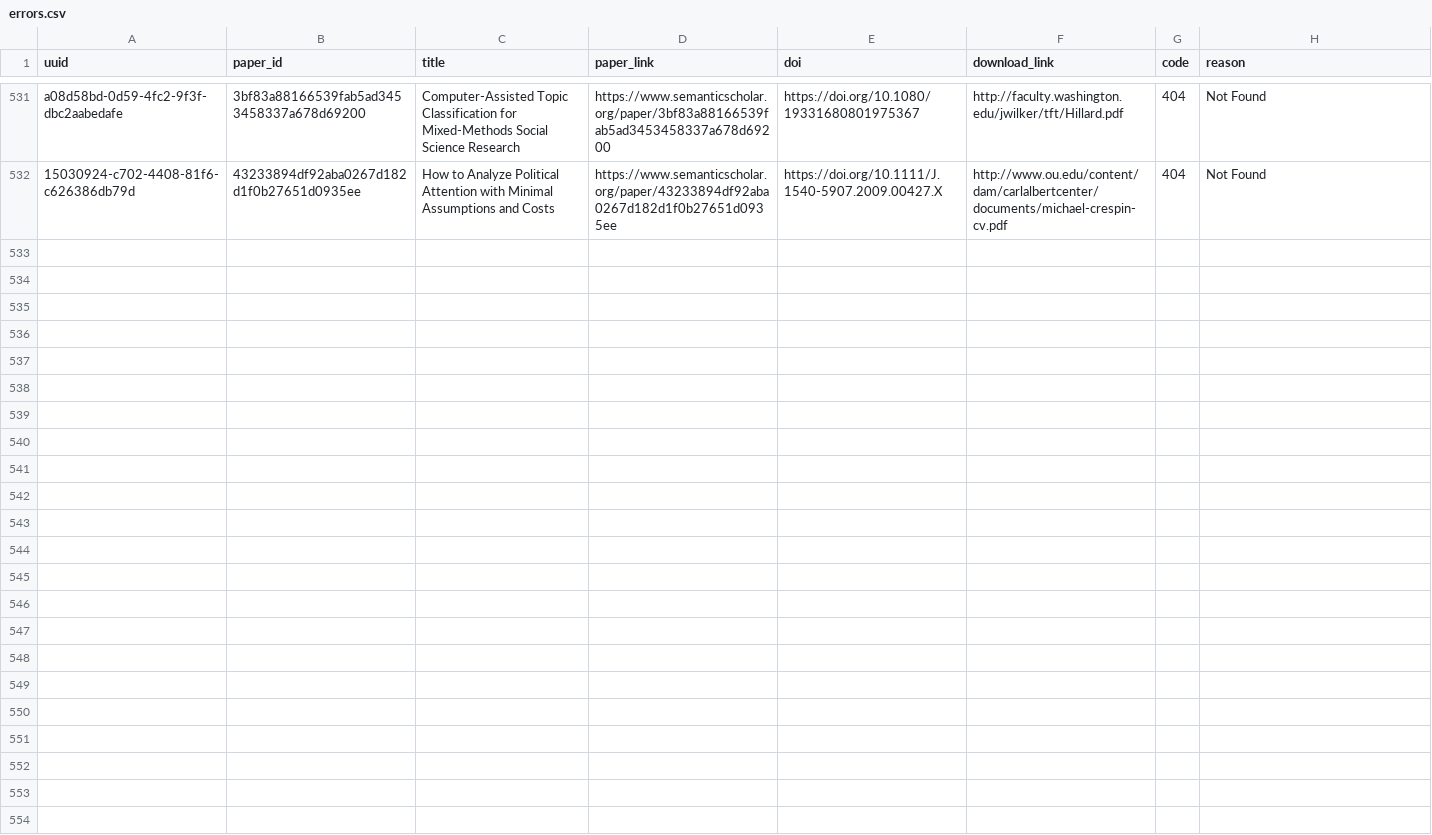
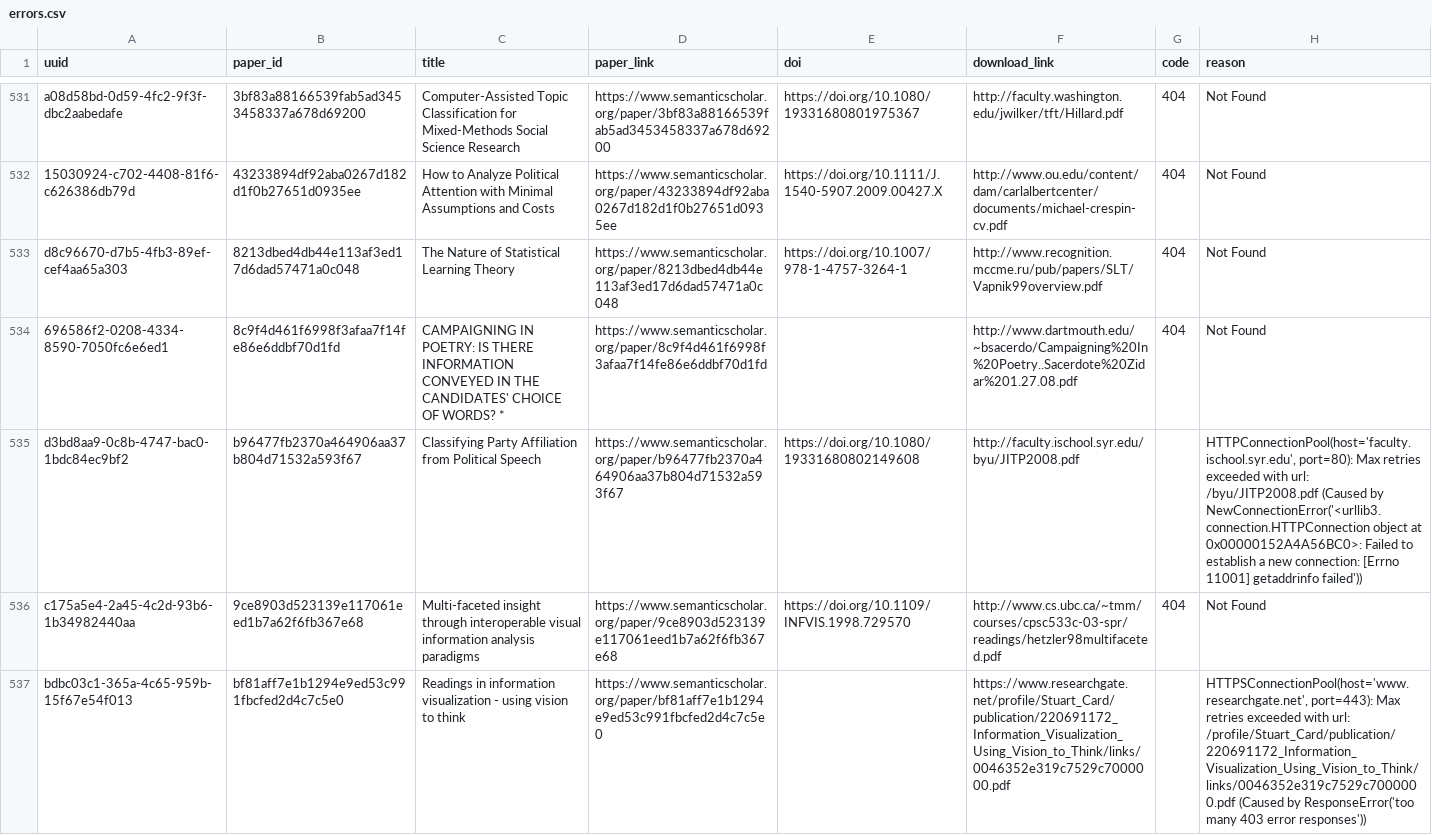
Before and after one commit to dev-SR/research-paper-downloader-pdf, a CSV file: data/info/errors.csv, drawn as a sheet; only a part is shown, gaps mark what is left out; the diff names each change by its address in the sheet, - before the commit and + after, or states it on an @@ line.

```diff
--- a/data/info/errors.csv
+++ b/data/info/errors.csv
+row 533: d8c96670-d7b5-4fb3-89ef-cef4aa65a303 | 8213dbed4db44e113af3ed17d6dad57471a0c048 | The Nature of Statistical Learning Theory | https://www.semanticscholar.org/paper/8213dbed4db44e113af3ed17d6dad57471a0c048 | https://doi.org/10.1007/978-1-4757-3264-1 | http://www.recognition.mccme.ru/pub/papers/SLT/Vapnik99overview.pdf | 404 | Not Found
+row 534: 696586f2-0208-4334-8590-7050fc6e6ed1 | 8c9f4d461f6998f3afaa7f14fe86e6ddbf70d1fd | CAMPAIGNING IN POETRY: IS THERE INFORMATION CONVEYED IN THE CANDIDATES' CHOICE OF WORDS? * | https://www.semanticscholar.org/paper/8c9f4d461f6998f3afaa7f14fe86e6ddbf70d1fd |  | http://www.dartmouth.edu/~bsacerdo/Campaigning%20In%20Poetry..Sacerdote%20Zidar%201.27.08.pdf | 404 | Not Found
+row 535: d3bd8aa9-0c8b-4747-bac0-1bdc84ec9bf2 | b96477fb2370a464906aa37b804d71532a593f67 | Classifying Party Affiliation from Political Speech | https://www.semanticscholar.org/paper/b96477fb2370a464906aa37b804d71532a593f67 | https://doi.org/10.1080/19331680802149608 | http://faculty.ischool.syr.edu/byu/JITP2008.pdf |  | HTTPConnectionPool(host='faculty.ischool.syr.edu', port=80): Max retries exceeded with url: /byu/JITP2008.pdf (Caused by NewConnectionError('<urllib3.connection.HTTPConnection object at 0x00000152A4A56BC0>: Failed to establish a new connection: [Errno 11001] getaddrinfo failed'))
+row 536: c175a5e4-2a45-4c2d-93b6-1b34982440aa | 9ce8903d523139e117061eed1b7a62f6fb367e68 | Multi-faceted insight through interoperable visual information analysis paradigms | https://www.semanticscholar.org/paper/9ce8903d523139e117061eed1b7a62f6fb367e68 | https://doi.org/10.1109/INFVIS.1998.729570 | http://www.cs.ubc.ca/~tmm/courses/cpsc533c-03-spr/readings/hetzler98multifaceted.pdf | 404 | Not Found
+row 537: bdbc03c1-365a-4c65-959b-15f67e54f013 | bf81aff7e1b1294e9ed53c991fbcfed2d4c7c5e0 | Readings in information visualization - using vision to think | https://www.semanticscholar.org/paper/bf81aff7e1b1294e9ed53c991fbcfed2d4c7c5e0 |  | https://www.researchgate.net/profile/Stuart_Card/publication/220691172_Information_Visualization_Using_Vision_to_Think/links/0046352e319c7529c7000000.pdf |  | HTTPSConnectionPool(host='www.researchgate.net', port=443): Max retries exceeded with url: /profile/Stuart_Card/publication/220691172_Information_Visualization_Using_Vision_to_Think/links/0046352e319c7529c7000000.pdf (Caused by ResponseError('too many 403 error responses'))
```
Also changed, not shown: data/info/not_found.csv, 2 other files.
